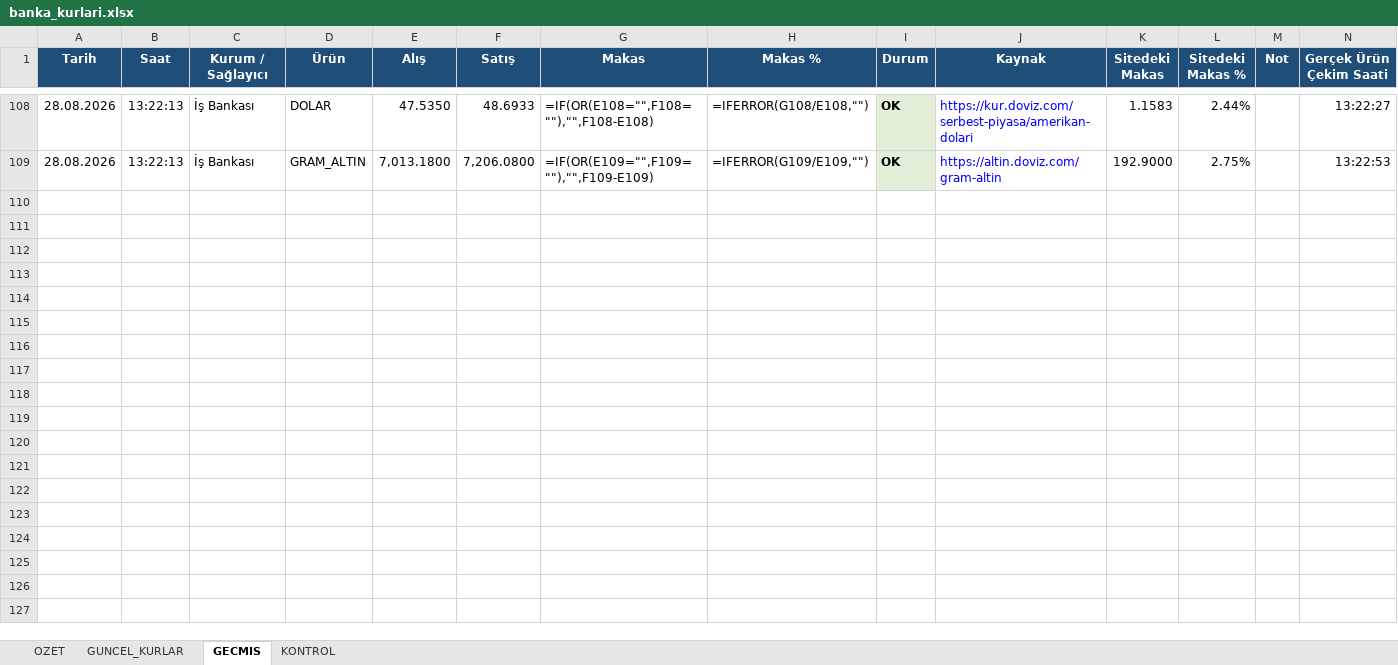
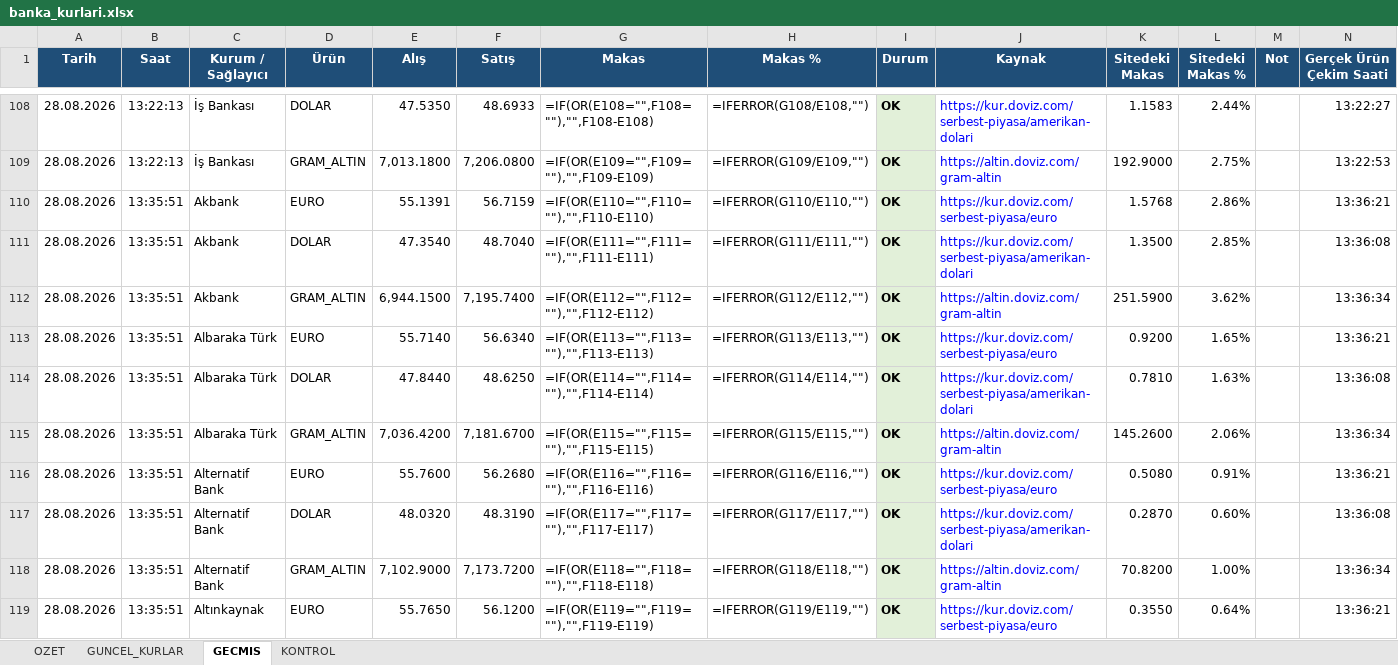
Before and after one commit to ozgeyamc/banka-kurlari-takip, an Excel workbook: output/banka_kurlari.xlsx, sheet GECMIS, drawn as a sheet; only a part is shown, gaps mark what is left out; values as stored, in another font and other column widths than the file's, no borders; formulas without a stored value are shown as written; table styles not drawn; the diff covers the shown part only; the diff names each change by its address in the sheet, - before the commit and + after, or states it on an @@ line.

```diff
--- a/output/banka_kurlari.xlsx (sheet GECMIS)
+++ b/output/banka_kurlari.xlsx (sheet GECMIS)
+row 110: 28.08.2026 | 13:35:51 | Akbank | EURO | 55.1391 | 56.7159 | =IF(OR(E110="",F110=""),"",F110-E110) | =IFERROR(G110/E110,"") | OK | https://kur.doviz.com/serbest-piyasa/euro | 1.5768 | 2.86% |  | 13:36:21
+row 111: 28.08.2026 | 13:35:51 | Akbank | DOLAR | 47.3540 | 48.7040 | =IF(OR(E111="",F111=""),"",F111-E111) | =IFERROR(G111/E111,"") | OK | https://kur.doviz.com/serbest-piyasa/amerikan-dolari | 1.3500 | 2.85% |  | 13:36:08
+row 112: 28.08.2026 | 13:35:51 | Akbank | GRAM_ALTIN | 6,944.1500 | 7,195.7400 | =IF(OR(E112="",F112=""),"",F112-E112) | =IFERROR(G112/E112,"") | OK | https://altin.doviz.com/gram-altin | 251.5900 | 3.62% |  | 13:36:34
+row 113: 28.08.2026 | 13:35:51 | Albaraka Türk | EURO | 55.7140 | 56.6340 | =IF(OR(E113="",F113=""),"",F113-E113) | =IFERROR(G113/E113,"") | OK | https://kur.doviz.com/serbest-piyasa/euro | 0.9200 | 1.65% |  | 13:36:21
+row 114: 28.08.2026 | 13:35:51 | Albaraka Türk | DOLAR | 47.8440 | 48.6250 | =IF(OR(E114="",F114=""),"",F114-E114) | =IFERROR(G114/E114,"") | OK | https://kur.doviz.com/serbest-piyasa/amerikan-dolari | 0.7810 | 1.63% |  | 13:36:08
+row 115: 28.08.2026 | 13:35:51 | Albaraka Türk | GRAM_ALTIN | 7,036.4200 | 7,181.6700 | =IF(OR(E115="",F115=""),"",F115-E115) | =IFERROR(G115/E115,"") | OK | https://altin.doviz.com/gram-altin | 145.2600 | 2.06% |  | 13:36:34
+row 116: 28.08.2026 | 13:35:51 | Alternatif Bank | EURO | 55.7600 | 56.2680 | =IF(OR(E116="",F116=""),"",F116-E116) | =IFERROR(G116/E116,"") | OK | https://kur.doviz.com/serbest-piyasa/euro | 0.5080 | 0.91% |  | 13:36:21
+row 117: 28.08.2026 | 13:35:51 | Alternatif Bank | DOLAR | 48.0320 | 48.3190 | =IF(OR(E117="",F117=""),"",F117-E117) | =IFERROR(G117/E117,"") | OK | https://kur.doviz.com/serbest-piyasa/amerikan-dolari | 0.2870 | 0.60% |  | 13:36:08
+row 118: 28.08.2026 | 13:35:51 | Alternatif Bank | GRAM_ALTIN | 7,102.9000 | 7,173.7200 | =IF(OR(E118="",F118=""),"",F118-E118) | =IFERROR(G118/E118,"") | OK | https://altin.doviz.com/gram-altin | 70.8200 | 1.00% |  | 13:36:34
+row 119: 28.08.2026 | 13:35:51 | Altınkaynak | EURO | 55.7650 | 56.1200 | =IF(OR(E119="",F119=""),"",F119-E119) | =IFERROR(G119/E119,"") | OK | https://kur.doviz.com/serbest-piyasa/euro | 0.3550 | 0.64% |  | 13:36:21
```
Also changed, not shown: 98 added rows elsewhere in this sheet, sheet GUNCEL_KURLAR, sheet OZET, 2 other files.
